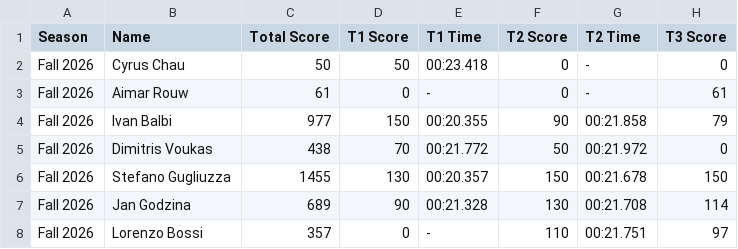
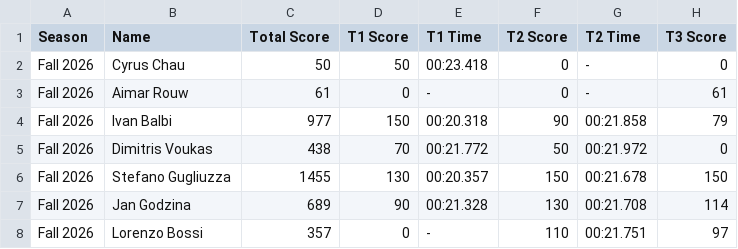
Before and after one commit to MrAtkin/BSN_trackmania_leaderboard, a CSV file: student_stats.csv, drawn as a sheet; only a part is shown; the diff names each change by its address in the sheet, - before the commit and + after, or states it on an @@ line.

```diff
--- a/student_stats.csv
+++ b/student_stats.csv
-E4 (T1 Time): 00:20.355
+E4 (T1 Time): 00:20.318
```
Also changed, not shown: 2 other files.
